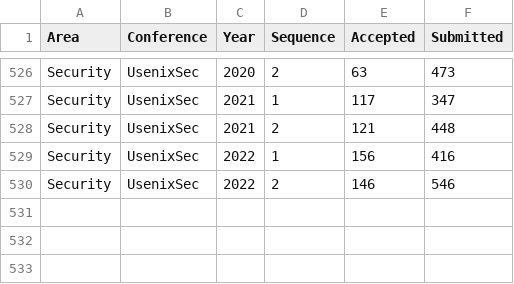
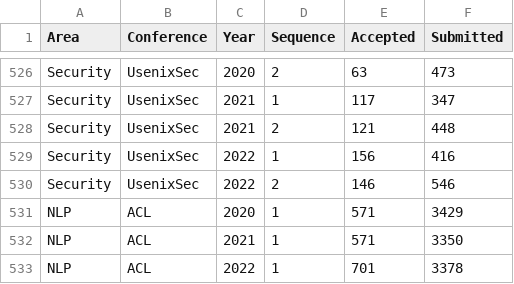
Before and after one commit to emeryberger/csconferences, a CSV file: csconferences.csv, drawn as a sheet; only a part is shown, gaps mark what is left out; the diff names each change by its address in the sheet, - before the commit and + after, or states it on an @@ line.

```diff
--- a/csconferences.csv
+++ b/csconferences.csv
+row 531: NLP | ACL | 2020 | 1 | 571 | 3429
+row 532: NLP | ACL | 2021 | 1 | 571 | 3350
+row 533: NLP | ACL | 2022 | 1 | 701 | 3378
```
Also changed, not shown: 58 other files.
